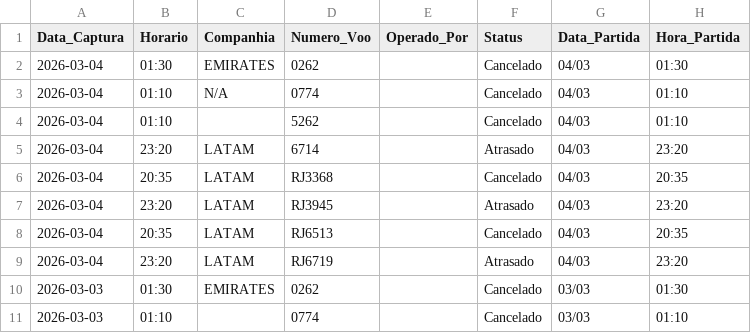
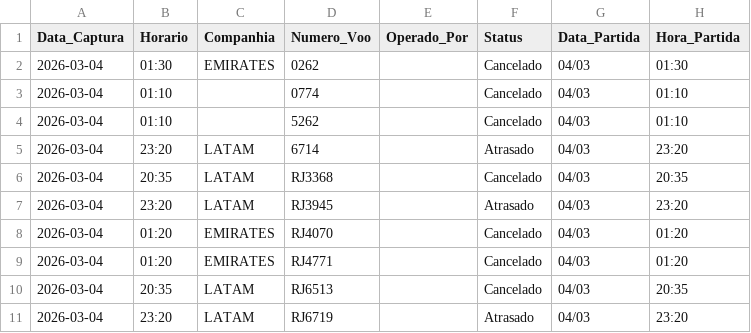
Before and after one commit to jonechelon/gru-flight-reliability-monitor, a CSV file: voos_atrasados_gru.csv, drawn as a sheet; only a part is shown; the shorter side is filled out with more unchanged rows.

Commit message:
report: update operational metrics [skip ci]

```diff
--- a/voos_atrasados_gru.csv
+++ b/voos_atrasados_gru.csv
@@ -2,3 +2,3 @@ Data_Captura,Horario,Companhia,Numero_Voo,Operado_Por,Status,Data_Partida,Hora_P
 2026-03-04,01:30,EMIRATES,0262,,Cancelado,04/03,01:30
-2026-03-04,01:10,N/A,0774,,Cancelado,04/03,01:10
+2026-03-04,01:10,,0774,,Cancelado,04/03,01:10
 2026-03-04,01:10,,5262,,Cancelado,04/03,01:10
@@ -7,2 +7,4 @@ Data_Captura,Horario,Companhia,Numero_Voo,Operado_Por,Status,Data_Partida,Hora_P
 2026-03-04,23:20,LATAM,RJ3945,,Atrasado,04/03,23:20
+2026-03-04,01:20,EMIRATES,RJ4070,,Cancelado,04/03,01:20
+2026-03-04,01:20,EMIRATES,RJ4771,,Cancelado,04/03,01:20
 2026-03-04,20:35,LATAM,RJ6513,,Cancelado,04/03,20:35
```
